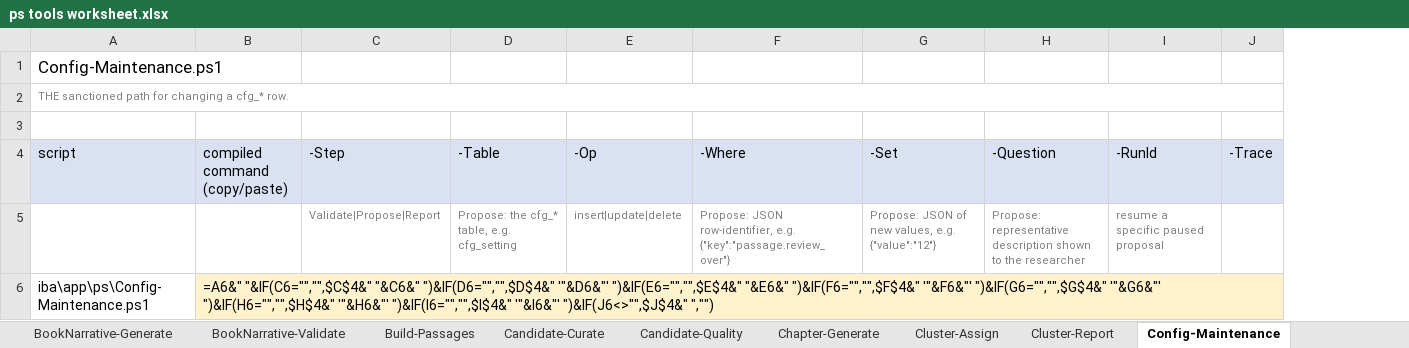
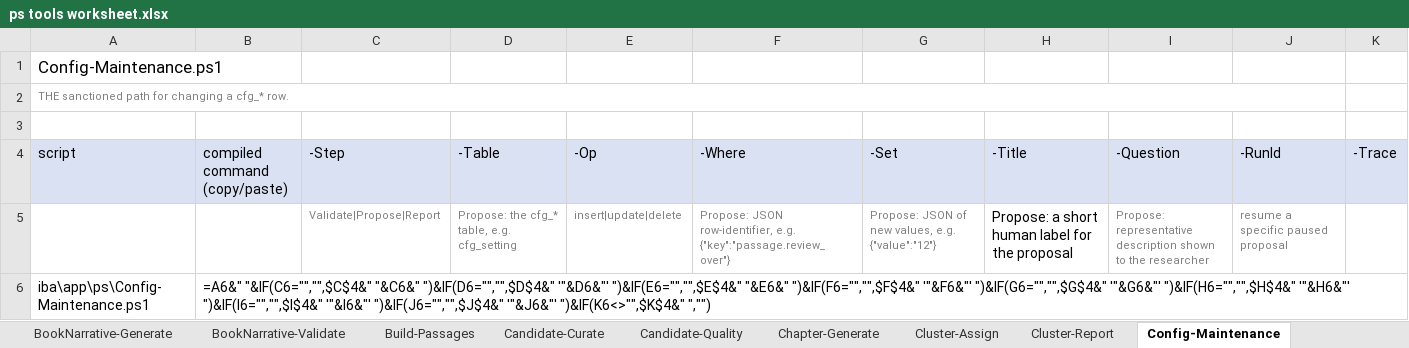
Before and after one commit to lcilliers/Bible_Projects, an Excel workbook: iba/docs/ps tools worksheet.xlsx, sheet Config-Maintenance, drawn as a sheet; values as stored, in another font and other column widths than the file's, no borders; formulas without a stored value are shown as written; removed rows and columns are numbered as before the commit, all else as after; the diff names each change by its address in the sheet, - before the commit and + after, or states it on an @@ line.

```diff
--- a/iba/docs/ps tools worksheet.xlsx (sheet Config-Maintenance)
+++ b/iba/docs/ps tools worksheet.xlsx (sheet Config-Maintenance)
+column H (-Title), row 5: Propose: a short human label for the proposal
-A2:J2 merged
+A2:J2 merged
-B6 (compiled command (copy/paste)): …")&IF(I6="","",$I$4&" '"&I6&"' ")&IF(J6<>"",$J$4&" ","")
+B6 (compiled command (copy/paste)): …")&IF(I6="","",$I$4&" '"&I6&"' ")&IF(J6="","",$J$4&" '"&J6&"' ")&IF(K6<>"",$K$4&" ","")
-B6 fill: #FFF2CC
+B6 fill: none
```
Also changed, not shown: sheet Index, other sheet tabs, 31 other files.
